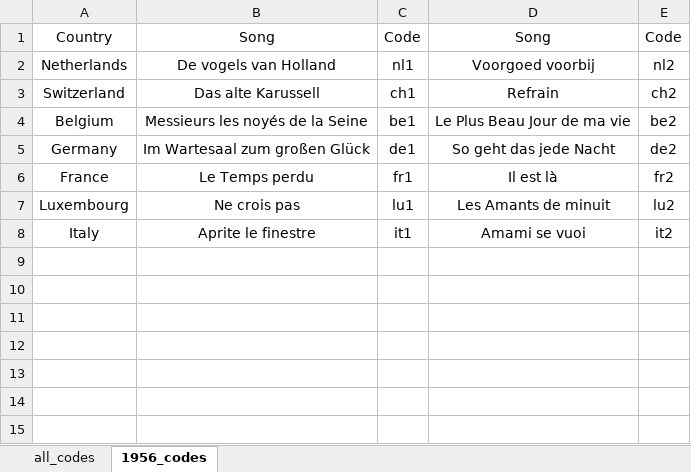
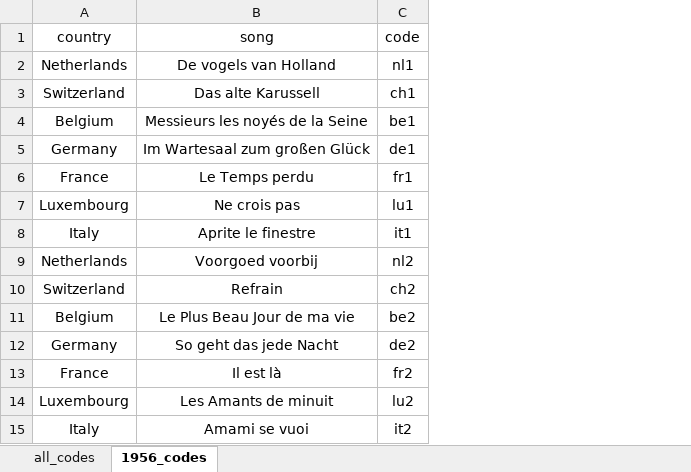
Before and after one commit to GiaFil7/esc_app, an Excel workbook: country_codes.xlsx, sheet 1956_codes, drawn as a sheet; values as stored, in another font and other column widths than the file's, no borders; removed rows and columns are numbered as before the commit, all else as after; the diff names each change by its address in the sheet, - before the commit and + after, or states it on an @@ line.

```diff
--- a/country_codes.xlsx (sheet 1956_codes)
+++ b/country_codes.xlsx (sheet 1956_codes)
-column D, rows 2-8: Voorgoed voorbij | Refrain | Le Plus Beau Jour de ma vie | So geht das jede Nacht | Il est là | Les Amants de minuit | Amami se vuoi
-column E, rows 2-8: nl2 | ch2 | be2 | de2 | fr2 | lu2 | it2
-row 1: Country | Song | Code | Song | Code
+row 1: country | song | code
+row 9: Netherlands | Voorgoed voorbij | nl2
+row 10: Switzerland | Refrain | ch2
+row 11: Belgium | Le Plus Beau Jour de ma vie | be2
+row 12: Germany | So geht das jede Nacht | de2
+row 13: France | Il est là | fr2
+row 14: Luxembourg | Les Amants de minuit | lu2
+row 15: Italy | Amami se vuoi | it2
```
Also changed, not shown: 4 other files.
